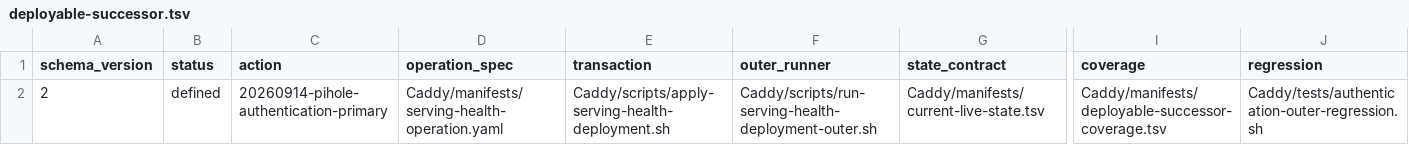
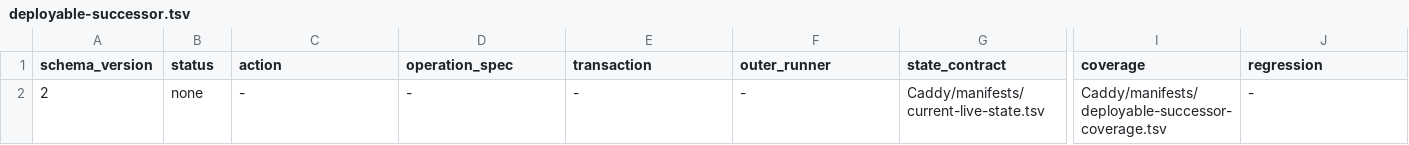
Before and after one commit to Racerx323/homelab-server-configs, a TSV file: Caddy/manifests/deployable-successor.tsv, drawn as a sheet; only a part is shown, gaps mark what is left out; the diff names each change by its address in the sheet, - before the commit and + after, or states it on an @@ line.

Commit message:
Record Node A authentication preflight failure and inventory evidence

```diff
--- a/Caddy/manifests/deployable-successor.tsv
+++ b/Caddy/manifests/deployable-successor.tsv
-B2 (status): defined
+B2 (status): none
-C2 (action): 20260914-pihole-authentication-primary
+C2 (action): -
-D2 (operation_spec): Caddy/manifests/serving-health-operation.yaml
+D2 (operation_spec): -
-E2 (transaction): Caddy/scripts/apply-serving-health-deployment.sh
+E2 (transaction): -
-F2 (outer_runner): Caddy/scripts/run-serving-health-deployment-outer.sh
+F2 (outer_runner): -
-J2 (regression): Caddy/tests/authentication-outer-regression.sh
+J2 (regression): -
```
Also changed, not shown: Caddy/manifests/deployment-streams.tsv, Caddy/manifests/manifest-lifecycle.tsv, 7 other files.
